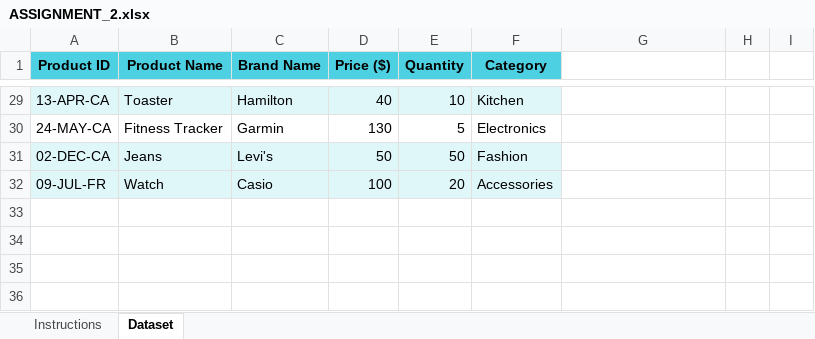
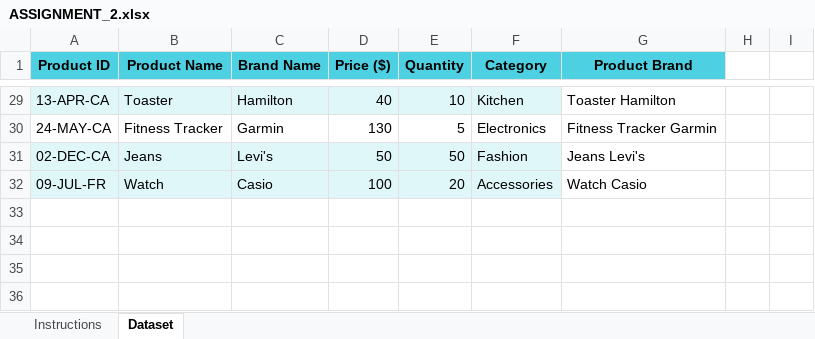
Before and after one commit to Yusraashraf44/DATA-ANALYTICS, an Excel workbook: EXCEL/ASSIGNMENT_2.xlsx, sheet Dataset, drawn as a sheet; only a part is shown, gaps mark what is left out; values as stored, in another font and other column widths than the file's, no borders; the diff covers the shown part only; the diff names each change by its address in the sheet, - before the commit and + after, or states it on an @@ line.

```diff
--- a/EXCEL/ASSIGNMENT_2.xlsx (sheet Dataset)
+++ b/EXCEL/ASSIGNMENT_2.xlsx (sheet Dataset)
-G1: (empty)
+G1: Product Brand
-G1 fill: none
+G1 fill: #4DD0E1
-G29 (Product Brand): (empty)
+G29 (Product Brand): Toaster Hamilton
-G30 (Product Brand): (empty)
+G30 (Product Brand): Fitness Tracker Garmin
-G31 (Product Brand): (empty)
+G31 (Product Brand): Jeans Levi's
-G32 (Product Brand): (empty)
+G32 (Product Brand): Watch Casio
```
Also changed, not shown: 27 edited cells elsewhere in this sheet.
